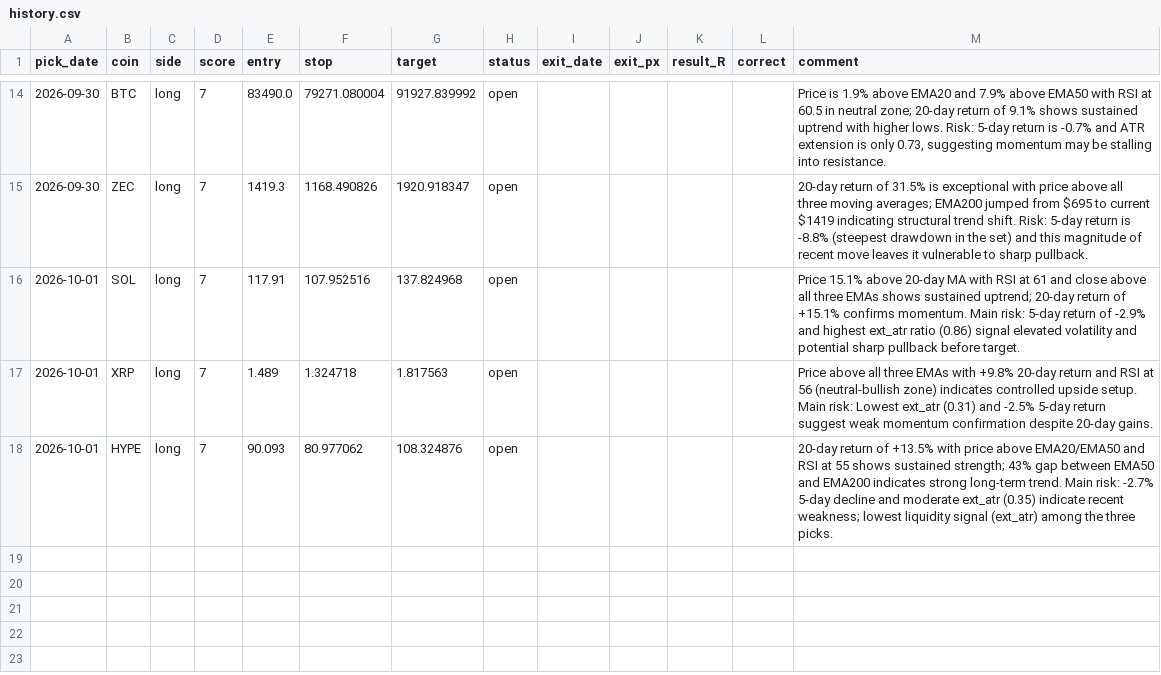
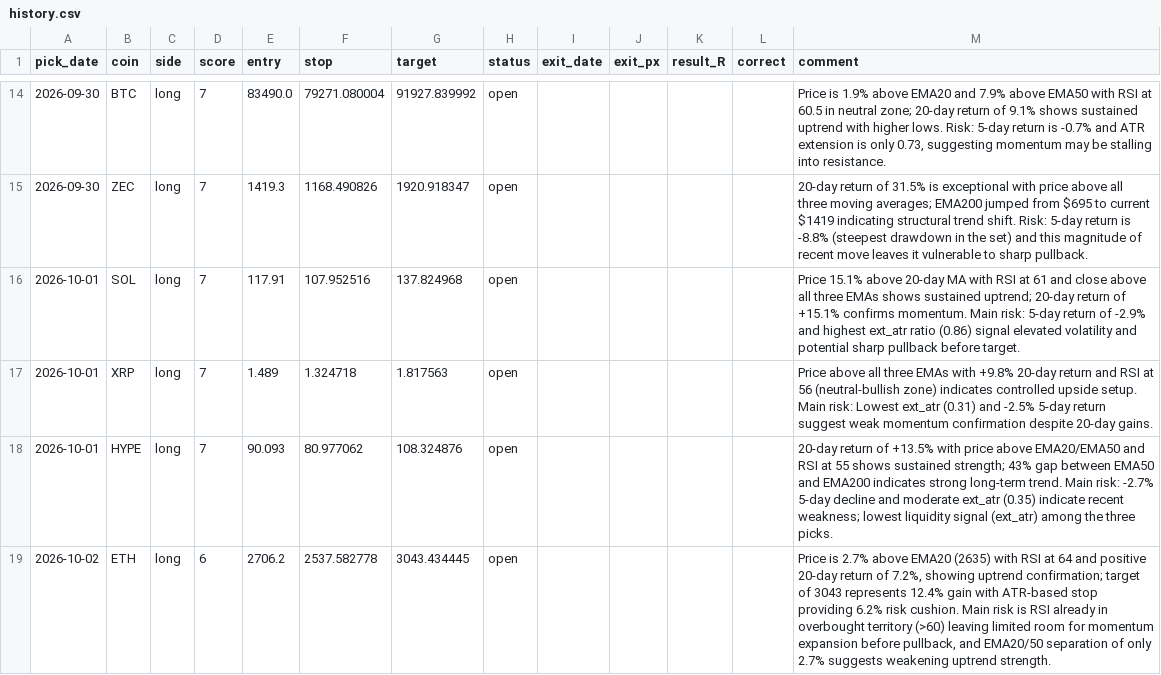
Before and after one commit to Kyrihumptyrod/trade-desk, a CSV file: docs/history.csv, drawn as a sheet; only a part is shown, gaps mark what is left out.

Commit message:
Picks 2026-10-02

```diff
--- a/docs/history.csv
+++ b/docs/history.csv
@@ -18 +18,2 @@ pick_date,coin,side,score,entry,stop,target,status,exit_date,exit_px,result_R,co
 2026-10-01,HYPE,long,7,90.093,80.977062,108.324876,open,,,,,20-day return of +13.5% with price above EMA20/EMA50 and RSI at 55 shows sustained strength; 43% gap between EMA50 and EMA200 indicates strong long-term trend. Main risk: -2.7% 5-day decline and moderate ext_atr (0.35) indicate recent weakness; lowest liquidity signal (ext_atr) among the three picks.
+2026-10-02,ETH,long,6,2706.2,2537.582778,3043.434445,open,,,,,"Price is 2.7% above EMA20 (2635) with RSI at 64 and positive 20-day return of 7.2%, showing uptrend confirmation; target of 3043 represents 12.4% gain with ATR-based stop providing 6.2% risk cushion. Main risk is RSI already in overbought territory (>60) leaving limited room for momentum expansion before pullback, and EMA20/50 separation of only 2.7% suggests weakening uptrend strength."
```
Also changed, not shown: 3 other files.
